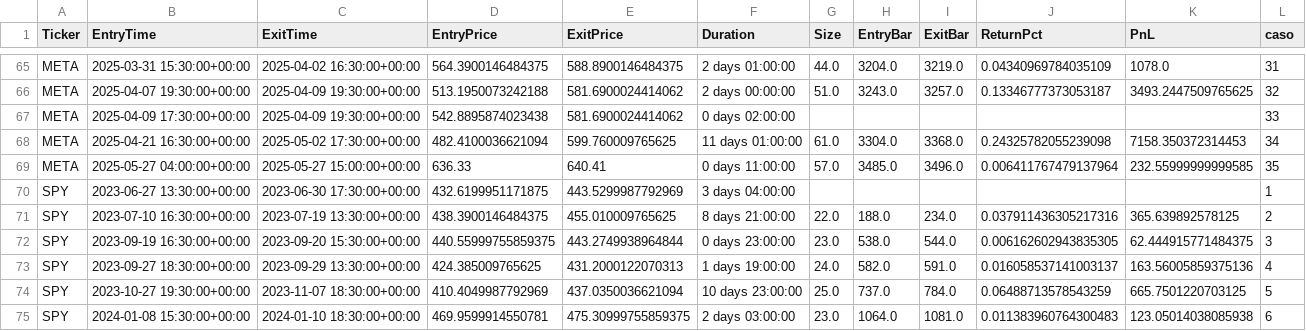
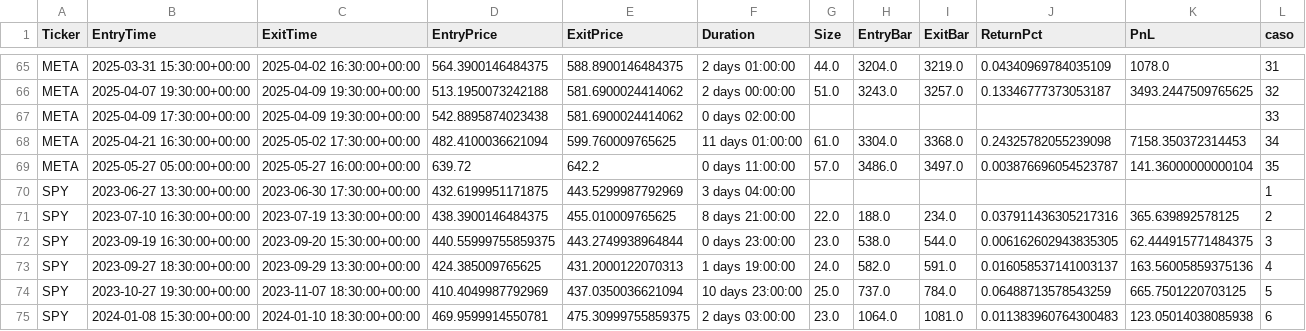
Before and after one commit to LinderCa/Notebooks_Trading, a CSV file: notebooks/data/backtesting/trades.csv, drawn as a sheet; only a part is shown, gaps mark what is left out.

Commit message:
Update resultados del notebook

```diff
--- a/notebooks/data/backtesting/trades.csv
+++ b/notebooks/data/backtesting/trades.csv
@@ -68,3 +68,3 @@ META	2025-04-09 17:30:00+00:00	2025-04-09 19:30:00+00:00	542.8895874023438	581.6
 META	2025-04-21 16:30:00+00:00	2025-05-02 17:30:00+00:00	482.4100036621094	599.760009765625	11 days 01:00:00	61.0	3304.0	3368.0	0.24325782055239098	7158.350372314453	34
-META	2025-05-27 04:00:00+00:00	2025-05-27 15:00:00+00:00	636.33	640.41	0 days 11:00:00	57.0	3485.0	3496.0	0.006411767479137964	232.55999999999585	35
+META	2025-05-27 05:00:00+00:00	2025-05-27 16:00:00+00:00	639.72	642.2	0 days 11:00:00	57.0	3486.0	3497.0	0.003876696054523787	141.36000000000104	35
 SPY	2023-06-27 13:30:00+00:00	2023-06-30 17:30:00+00:00	432.6199951171875	443.5299987792969	3 days 04:00:00						1
```
Also changed, not shown: notebooks/data/backtesting/estadisticas.csv, 1 other file.
